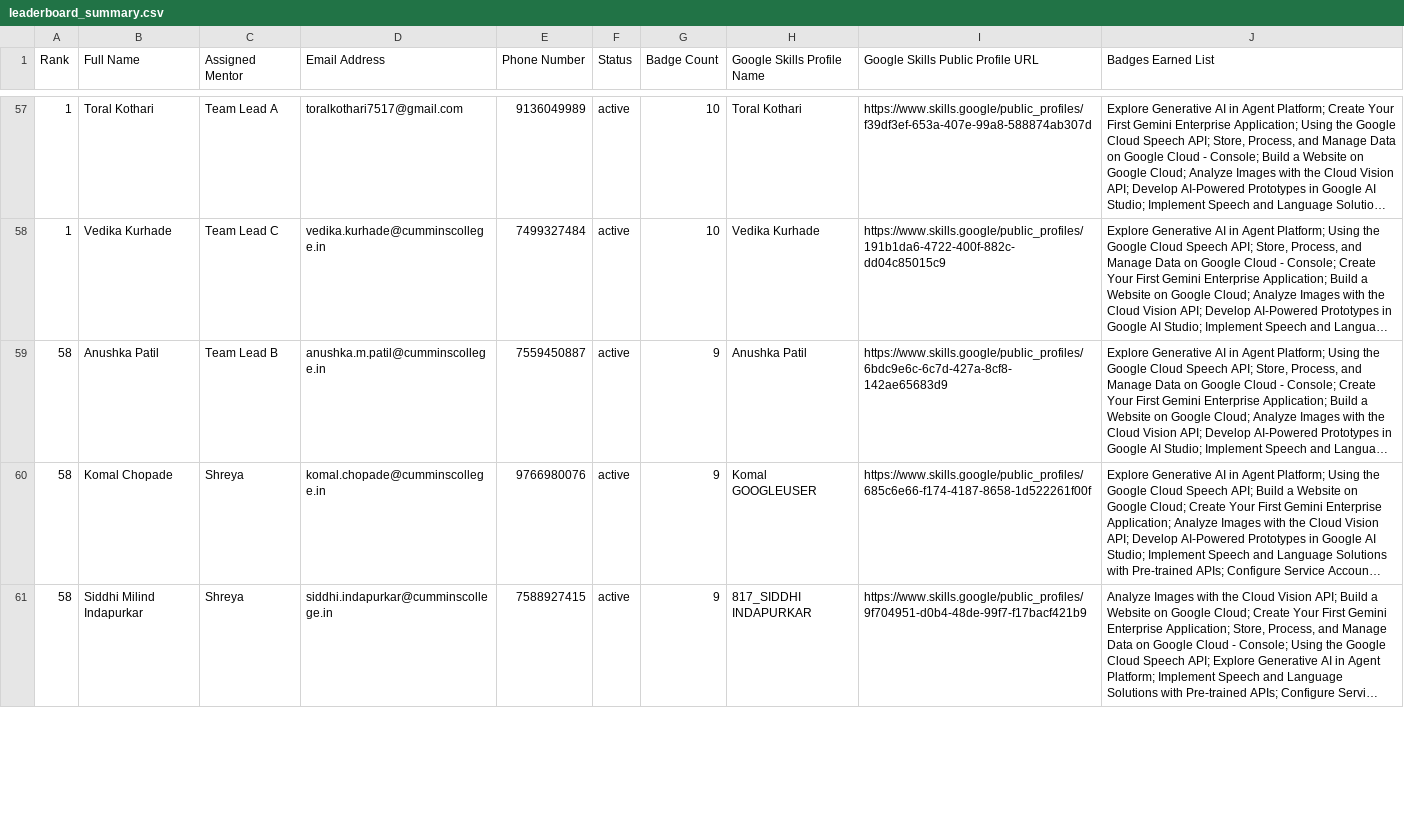
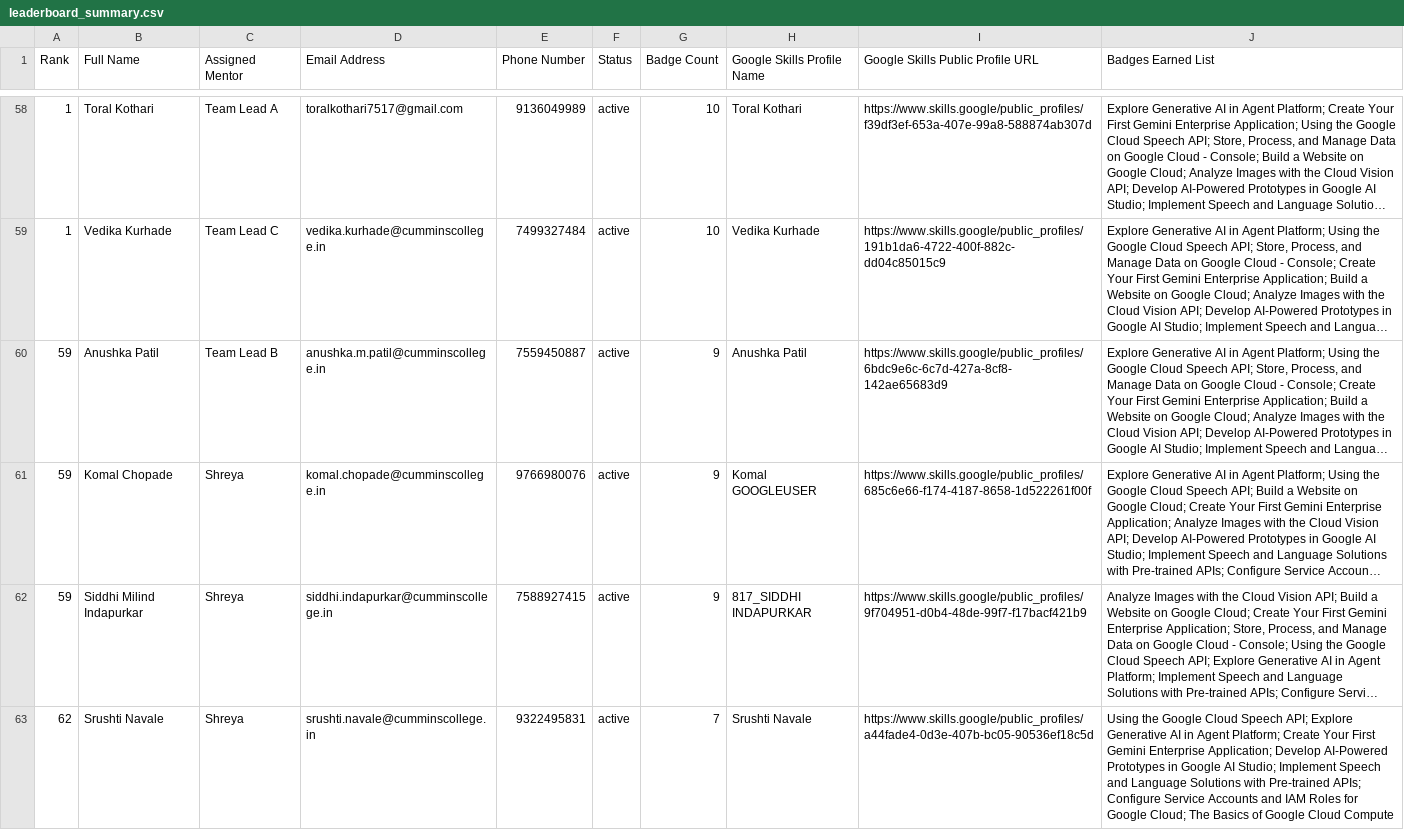
Before and after one commit to s-hreya184/ProgressTracking, a CSV file: leaderboard_summary.csv, drawn as a sheet; only a part is shown, gaps mark what is left out; long unchanged cells end in …; addresses are those after the commit; the diff covers the shown part only; the diff names each change by its address in the sheet, - before the commit and + after, or states it on an @@ line.

```diff
--- a/leaderboard_summary.csv
+++ b/leaderboard_summary.csv
-A60:A62 (Rank): 58
+A60:A62 (Rank): 59
+row 63: 62 | Srushti Navale | Shreya | srushti.navale@cumminscollege.in | 9322495831 | active | 7 | Srushti Navale | https://www.skills.google/public_profiles/a44fade4-0d3e-407b-bc05-90536ef18c5d | Using the Google Cloud Speech API; Explore Generative AI in Agent Platform; Create Your First Gemini Enterprise Application; Develop AI-Powered Prototypes in Google AI Studio; Implement Speech and Language Solutions with Pre-trained APIs; Configure Service Accounts and IAM Roles for Google Cloud; The Basics of Google Cloud Compute
```
Also changed, not shown: 2 added rows, 3 removed rows and 5 edited cells elsewhere in this file, 2 other files.
